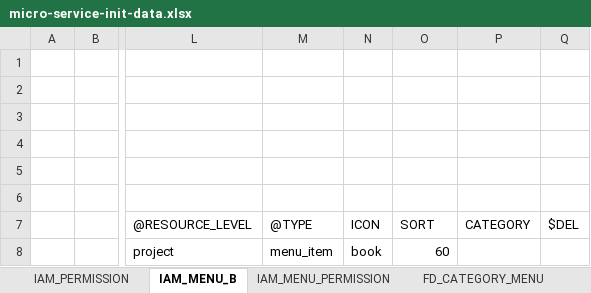
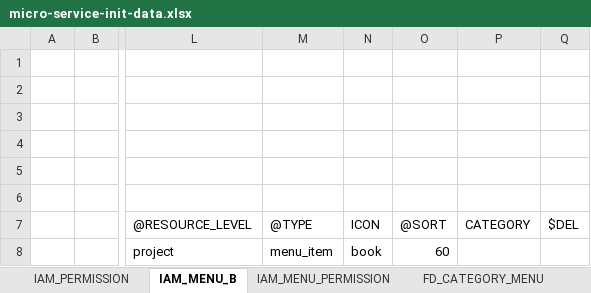
Before and after one commit to open-hand/knowledgebase-service, an Excel workbook: src/main/resources/script/meta/micro-service-init-data.xlsx, sheet IAM_MENU_B, drawn as a sheet; only a part is shown, gaps mark what is left out; values as stored, in another font and other column widths than the file's, no borders; the diff names each change by its address in the sheet, - before the commit and + after, or states it on an @@ line.

Commit message:
[FIX]菜单sort增加@

```diff
--- a/src/main/resources/script/meta/micro-service-init-data.xlsx (sheet IAM_MENU_B)
+++ b/src/main/resources/script/meta/micro-service-init-data.xlsx (sheet IAM_MENU_B)
-O7: SORT
+O7: @SORT
```
